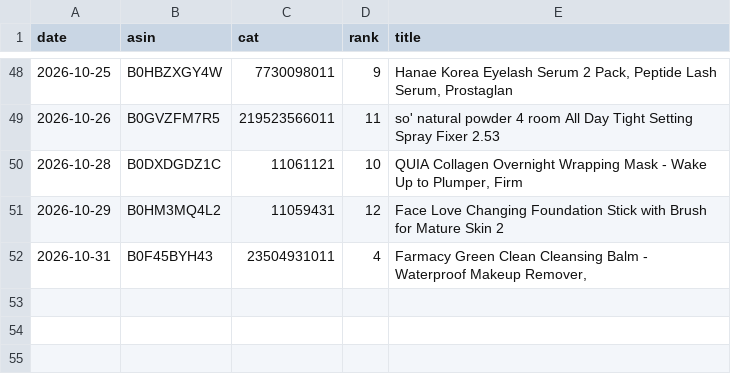
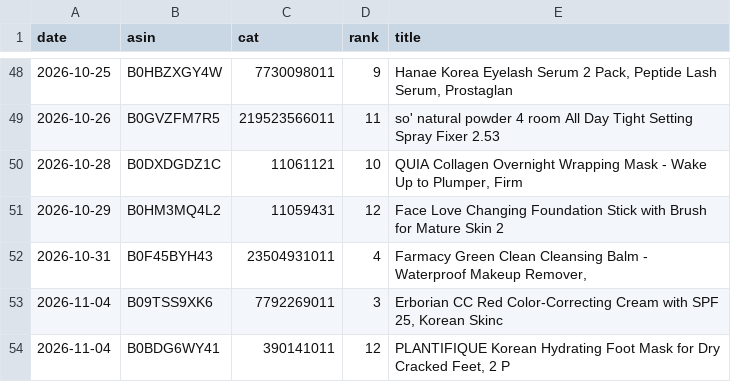
Before and after one commit to dayyyline-lgtm/coverage-dashboard, a CSV file: amazon-beauty-tracker/data/subcat/unknown.csv, drawn as a sheet; only a part is shown, gaps mark what is left out.

```diff
--- a/amazon-beauty-tracker/data/subcat/unknown.csv
+++ b/amazon-beauty-tracker/data/subcat/unknown.csv
@@ -52 +52,3 @@ date,asin,cat,rank,title
 2026-10-31,B0F45BYH43,23504931011,4,"Farmacy Green Clean Cleansing Balm - Waterproof Makeup Remover,"
+2026-11-04,B09TSS9XK6,7792269011,3,"Erborian CC Red Color-Correcting Cream with SPF 25, Korean Skinc"
+2026-11-04,B0BDG6WY41,390141011,12,"PLANTIFIQUE Korean Hydrating Foot Mask for Dry Cracked Feet, 2 P"
```
Also changed, not shown: amazon-beauty-tracker/data/lists/2026-11.csv, amazon-beauty-tracker/data/lists/days.csv, 6 other files.
